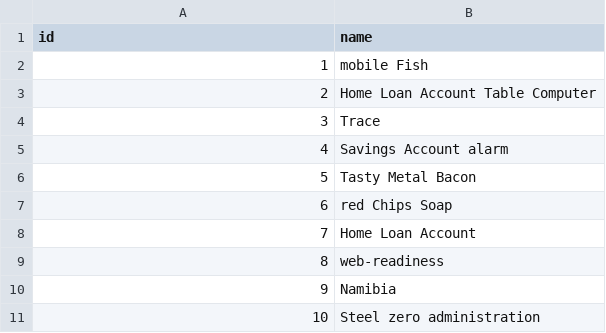
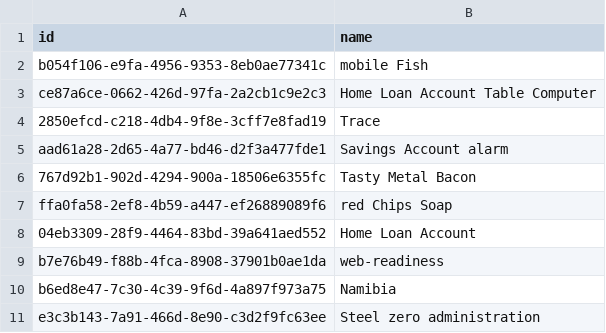
Before and after one commit to eaglebh/backend-challenge, a CSV file: store/src/main/resources/config/liquibase/fake-data/store_info.csv, drawn as a sheet.

```diff
--- a/store/src/main/resources/config/liquibase/fake-data/store_info.csv
+++ b/store/src/main/resources/config/liquibase/fake-data/store_info.csv
@@ -1,11 +1,11 @@
 id;name
-1;mobile Fish
-2;Home Loan Account Table Computer
-3;Trace
-4;Savings Account alarm
-5;Tasty Metal Bacon
-6;red Chips Soap
-7;Home Loan Account
-8;web-readiness
-9;Namibia
-10;Steel zero administration
+b054f106-e9fa-4956-9353-8eb0ae77341c;mobile Fish
+ce87a6ce-0662-426d-97fa-2a2cb1c9e2c3;Home Loan Account Table Computer
+2850efcd-c218-4db4-9f8e-3cff7e8fad19;Trace
+aad61a28-2d65-4a77-bd46-d2f3a477fde1;Savings Account alarm
+767d92b1-902d-4294-900a-18506e6355fc;Tasty Metal Bacon
+ffa0fa58-2ef8-4b59-a447-ef26889089f6;red Chips Soap
+04eb3309-28f9-4464-83bd-39a641aed552;Home Loan Account
+b7e76b49-f88b-4fca-8908-37901b0ae1da;web-readiness
+b6ed8e47-7c30-4c39-9f6d-4a897f973a75;Namibia
+e3c3b143-7a91-466d-8e90-c3d2f9fc63ee;Steel zero administration
```
Also changed, not shown: order/src/main/resources/config/liquibase/fake-data/address.csv, order/src/main/resources/config/liquibase/fake-data/order_info.csv, 39 other files.
